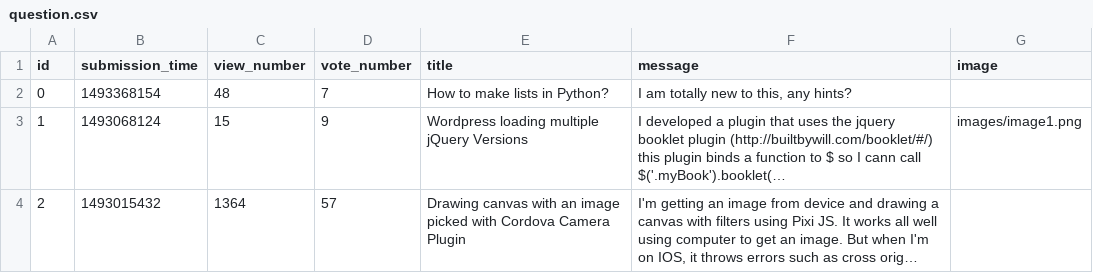
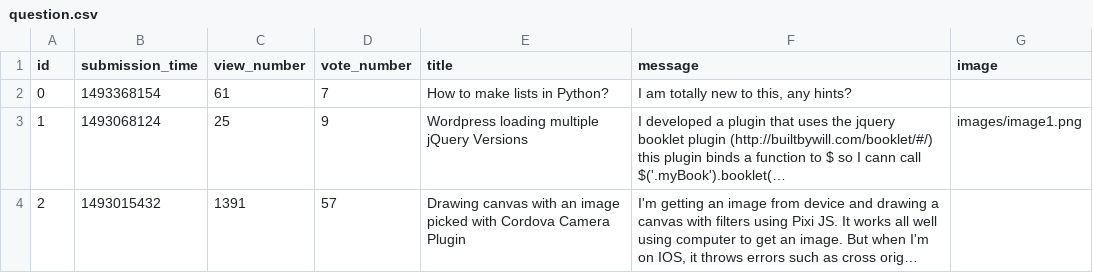
Before and after one commit to benceKovacs04/ask-mate-python, a CSV file: sample_data/question.csv, drawn as a sheet; long unchanged cells end in …; the diff names each change by its address in the sheet, - before the commit and + after, or states it on an @@ line.

```diff
--- a/sample_data/question.csv
+++ b/sample_data/question.csv
-C2 (view_number): 48
+C2 (view_number): 61
-C3 (view_number): 15
+C3 (view_number): 25
-C4 (view_number): 1364
+C4 (view_number): 1391
```
Also changed, not shown: 5 other files.
